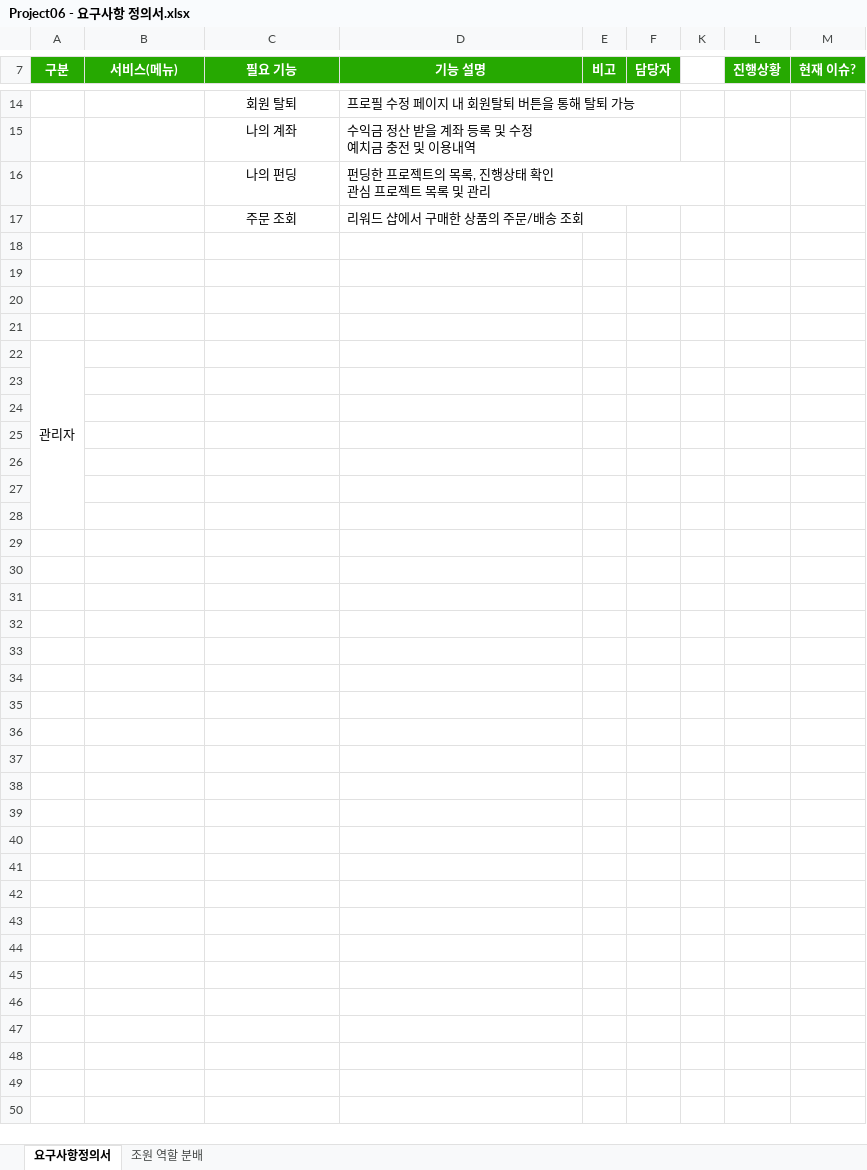
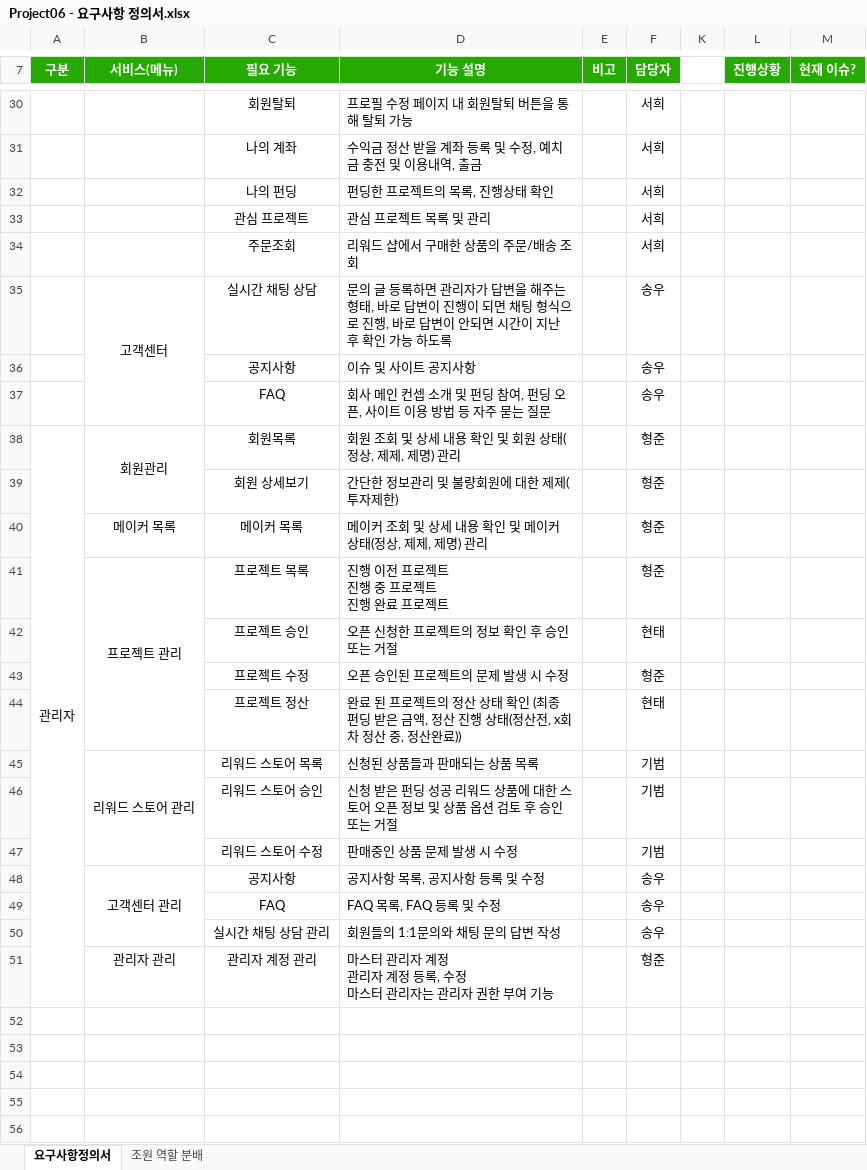
Before and after one commit to hhsw07/ezen-academy-projects, an Excel workbook: 2. 기능정리 취합/Project06 - 요구사항 정의서.xlsx, sheet 요구사항정의서, drawn as a sheet; only a part is shown, gaps mark what is left out; the shorter side is filled out with more unchanged rows; values as stored, in another font and other column widths than the file's, no borders; removed rows and columns are numbered as before the commit, all else as after; ↵ is a line break in a cell; the diff covers the shown part only; the diff names each change by its address in the sheet, - before the commit and + after, or states it on an @@ line.

```diff
--- a/2. 기능정리 취합/Project06 - 요구사항 정의서.xlsx (sheet 요구사항정의서)
+++ b/2. 기능정리 취합/Project06 - 요구사항 정의서.xlsx (sheet 요구사항정의서)
-C30 (필요 기능): 회원 탈퇴
+C30 (필요 기능): 회원탈퇴
-F30:F31 (담당자): (empty)
+F30:F31 (담당자): 서희
-D31 (기능 설명): 수익금 정산 받을 계좌 등록 및 수정 ↵ 예치금 충전 및 이용내역
+D31 (기능 설명): 수익금 정산 받을 계좌 등록 및 수정, 예치금 충전 및 이용내역, 출금
-row 16:  |  | 나의 펀딩 | 펀딩한 프로젝트의 목록, 진행상태 확인 ↵ 관심 프로젝트 목록 및 관리
+row 32:  |  | 나의 펀딩 | 펀딩한 프로젝트의 목록, 진행상태 확인 |  | 서희
+row 33:  |  | 관심 프로젝트 | 관심 프로젝트 목록 및 관리 |  | 서희
-C34 (필요 기능): 주문 조회
+C34 (필요 기능): 주문조회
-F34 (담당자): (empty)
+F34 (담당자): 서희
-row 35: (empty)
+row 35:  | 고객센터 | 실시간 채팅 상담 | 문의 글 등록하면 관리자가 답변을 해주는 형태, 바로 답변이 진행이 되면 채팅 형식으로 진행, 바로 답변이 안되면 시간이 지난 후 확인 가능 하도록 |  | 송우
+B35:B37 merged
-row 36: (empty)
+row 36:  |  | 공지사항 | 이슈 및 사이트 공지사항 |  | 송우
-row 37: (empty)
+row 37:  |  | FAQ | 회사 메인 컨셉 소개 및 펀딩 참여, 펀딩 오픈, 사이트 이용 방법 등 자주 묻는 질문 |  | 송우
-row 38: (empty)
+row 38: 관리자 | 회원관리 | 회원목록 | 회원 조회 및 상세 내용 확인 및 회원 상태(정상, 제제, 제명) 관리 |  | 형준
+A38:A51 merged
+B38:B39 merged
-row 22: 관리자
-row 39: (empty)
+row 39:  |  | 회원 상세보기 | 간단한 정보관리 및 불량회원에 대한 제제(투자제한) |  | 형준
-row 40: (empty)
+row 40:  | 메이커 목록 | 메이커 목록 | 메이커 조회 및 상세 내용 확인 및 메이커 상태(정상, 제제, 제명) 관리 |  | 형준
-row 41: (empty)
+row 41:  | 프로젝트 관리 | 프로젝트 목록 | 진행 이전 프로젝트 ↵ 진행 중 프로젝트 ↵ 진행 완료 프로젝트 |  | 형준
+B41:B44 merged
-row 42: (empty)
+row 42:  |  | 프로젝트 승인 | 오픈 신청한 프로젝트의 정보 확인 후 승인 또는 거절 |  | 현태
-row 43: (empty)
+row 43:  |  | 프로젝트 수정 | 오픈 승인된 프로젝트의 문제 발생 시 수정 |  | 형준
-row 44: (empty)
+row 44:  |  | 프로젝트 정산 | 완료 된 프로젝트의 정산 상태 확인 (최종 펀딩 받은 금액, 정산 진행 상태(정산전, x회차 정산 중, 정산완료)) |  | 현태
+row 45:  | 리워드 스토어 관리 | 리워드 스토어 목록 | 신청된 상품들과 판매되는 상품 목록 |  | 기범
+row 46:  |  | 리워드 스토어 승인 | 신청 받은 펀딩 성공 리워드 상품에 대한 스토어 오픈 정보 및 상품 옵션 검토 후 승인 또는 거절 |  | 기범
+row 47:  |  | 리워드 스토어 수정 | 판매중인 상품 문제 발생 시 수정 |  | 기범
+row 48:  | 고객센터 관리 | 공지사항 | 공지사항 목록, 공지사항 등록 및 수정 |  | 송우
+row 49:  |  | FAQ | FAQ 목록, FAQ 등록 및 수정 |  | 송우
+row 50:  |  | 실시간 채팅 상담 관리 | 회원들의 1:1문의와 채팅 문의 답변 작성 |  | 송우
+row 51:  | 관리자 관리 | 관리자 계정 관리 | 마스터 관리자 계정 ↵ 관리자 계정 등록, 수정 ↵ 마스터 관리자는 관리자 권한 부여 기능 |  | 형준
```
Also changed, not shown: 21 added rows, 5 removed rows, 4 edited cells and merged cells elsewhere in this sheet, hidden cells, 2 other files.
